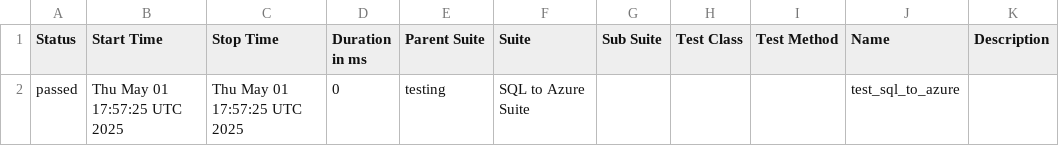
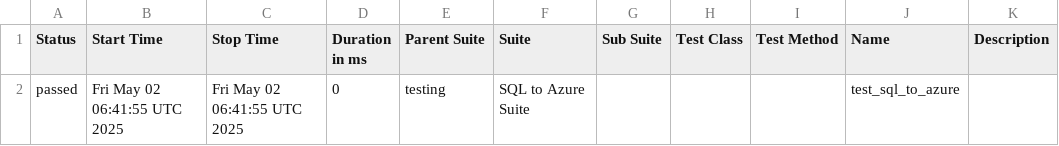
Before and after one commit to Nikki-Jain17/my-pycharm-project, a CSV file: data/suites.csv, drawn as a sheet.

```diff
--- a/data/suites.csv
+++ b/data/suites.csv
@@ -1,2 +1,2 @@
 "Status","Start Time","Stop Time","Duration in ms","Parent Suite","Suite","Sub Suite","Test Class","Test Method","Name","Description"
-"passed","Thu May 01 17:57:25 UTC 2025","Thu May 01 17:57:25 UTC 2025","0","testing","SQL to Azure Suite","","","","test_sql_to_azure",""
+"passed","Fri May 02 06:41:55 UTC 2025","Fri May 02 06:41:55 UTC 2025","0","testing","SQL to Azure Suite","","","","test_sql_to_azure",""
```
Also changed, not shown: 17 other files.
